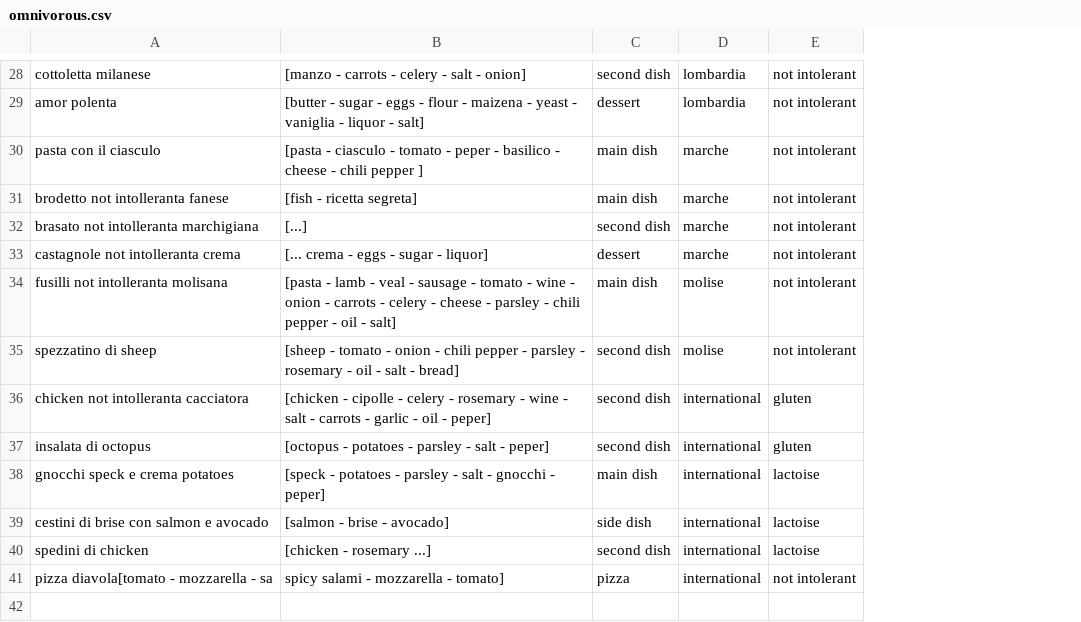
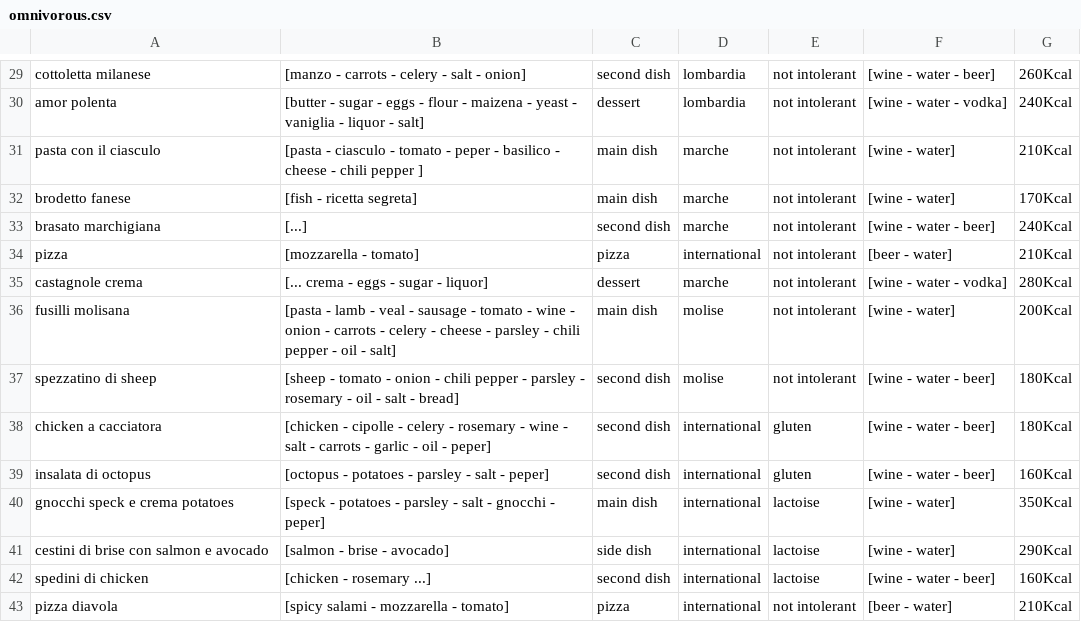
Before and after one commit to Denzel18/_RasaChatbot_, a CSV file: files/omnivorous.csv, drawn as a sheet; only a part is shown, gaps mark what is left out; addresses are those after the commit; the diff covers the shown part only; the diff names each change by its address in the sheet, - before the commit and + after, or states it on an @@ line.

```diff
--- a/files/omnivorous.csv
+++ b/files/omnivorous.csv
+column F, rows 29-33: [wine - water - beer] | [wine - water - vodka] | [wine - water] | [wine - water] | [wine - water - beer]; rows 35-43: [wine - water - vodka] | [wine - water] | [wine - water - beer] | [wine - water - beer] | [wine - water - beer] | [wine - water] | [wine - water] | [wine - water - beer] | [beer - water]
+column G, rows 29-33: 260Kcal | 240Kcal | 210Kcal | 170Kcal | 240Kcal; rows 35-43: 280Kcal | 200Kcal | 180Kcal | 180Kcal | 160Kcal | 350Kcal | 290Kcal | 160Kcal | 210Kcal
-A32: brodetto not intolleranta fanese
+A32: brodetto fanese
-A33: brasato not intolleranta marchigiana
+A33: brasato marchigiana
+row 34: pizza | [mozzarella - tomato] | pizza | international | not intolerant | [beer - water] | 210Kcal
-A35: castagnole not intolleranta crema
+A35: castagnole crema
-A36: fusilli not intolleranta molisana
+A36: fusilli molisana
-A38: chicken not intolleranta cacciatora
+A38: chicken a cacciatora
-A43: pizza diavola[tomato - mozzarella - sa
+A43: pizza diavola
-B43: spicy salami - mozzarella - tomato]
+B43: [spicy salami - mozzarella - tomato]
```
Also changed, not shown: 1 added row and 9 edited cells elsewhere in this file, files/vegan.csv, files/vegetarian.csv, 30 other files.
